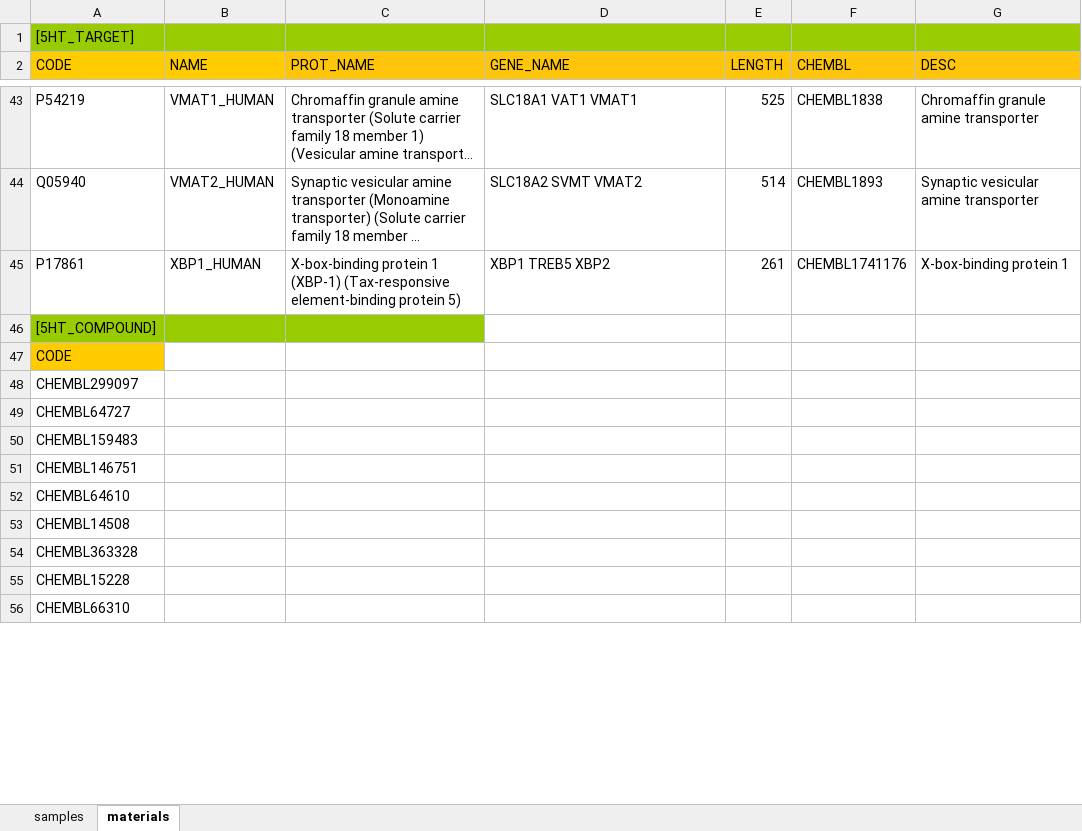
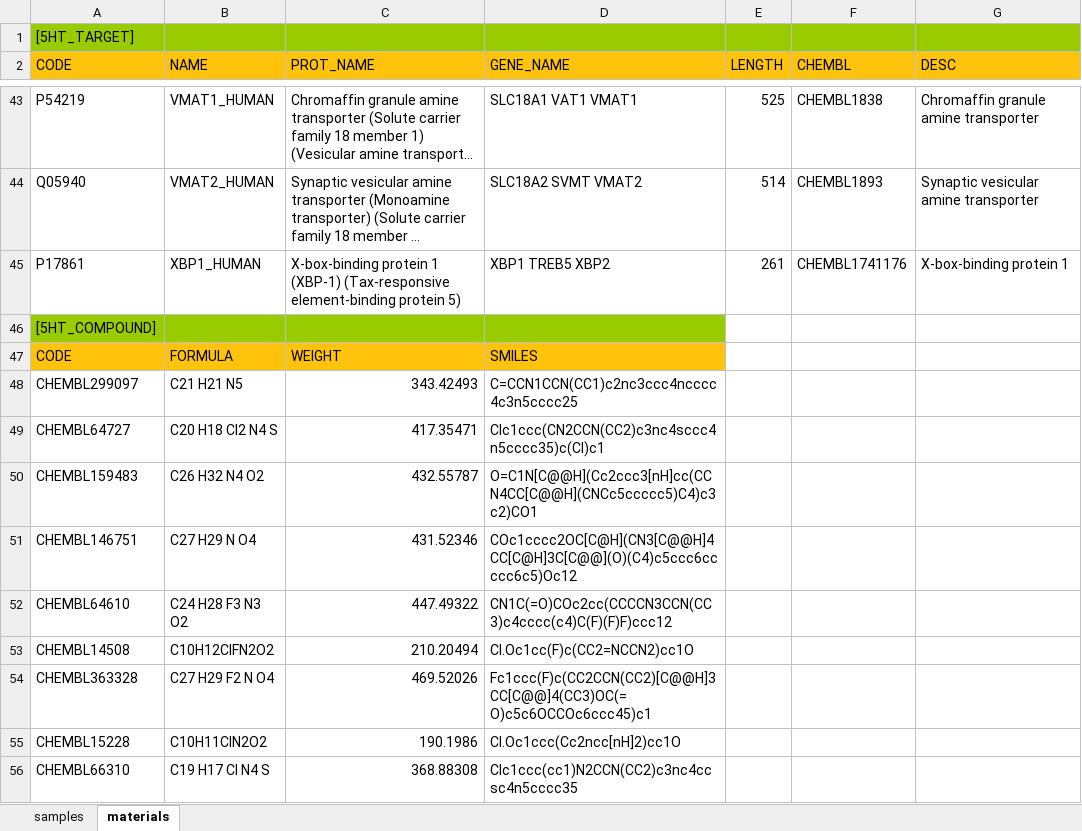
Before and after one commit to Smoac/openbis-fork, an Excel workbook: openbis-ipad/ipad-example-data/entity-import/samples-materials.xlsx, sheet materials, drawn as a sheet; only a part is shown, gaps mark what is left out; long unchanged cells end in …; values as stored, in another font and other column widths than the file's, no borders; the diff covers the shown part only; the diff names each change by its address in the sheet, - before the commit and + after, or states it on an @@ line.

```diff
--- a/openbis-ipad/ipad-example-data/entity-import/samples-materials.xlsx (sheet materials)
+++ b/openbis-ipad/ipad-example-data/entity-import/samples-materials.xlsx (sheet materials)
-D46 fill: none
+D46 fill: #99CC00
-B47 (NAME): (empty)
+B47 (NAME): FORMULA
-B47:D47 fill: none
+B47:D47 fill: #FEC30A
-C47 (PROT_NAME): (empty)
+C47 (PROT_NAME): WEIGHT
-D47 (GENE_NAME): (empty)
+D47 (GENE_NAME): SMILES
-B48 (NAME): (empty)
+B48 (NAME): C21 H21 N5
-C48 (PROT_NAME): (empty)
+C48 (PROT_NAME): 343.42493
-D48 (GENE_NAME): (empty)
+D48 (GENE_NAME): C=CCN1CCN(CC1)c2nc3ccc4ncccc4c3n5cccc25
-B49 (NAME): (empty)
+B49 (NAME): C20 H18 Cl2 N4 S
-C49 (PROT_NAME): (empty)
+C49 (PROT_NAME): 417.35471
-D49 (GENE_NAME): (empty)
+D49 (GENE_NAME): Clc1ccc(CN2CCN(CC2)c3nc4sccc4n5cccc35)c(Cl)c1
-B50 (NAME): (empty)
+B50 (NAME): C26 H32 N4 O2
-C50 (PROT_NAME): (empty)
+C50 (PROT_NAME): 432.55787
-D50 (GENE_NAME): (empty)
+D50 (GENE_NAME): O=C1N[C@@H](Cc2ccc3[nH]cc(CCN4CC[C@@H](CNCc5ccccc5)C4)c3c2)CO1
-B51 (NAME): (empty)
+B51 (NAME): C27 H29 N O4
-C51 (PROT_NAME): (empty)
+C51 (PROT_NAME): 431.52346
-D51 (GENE_NAME): (empty)
+D51 (GENE_NAME): COc1cccc2OC[C@H](CN3[C@@H]4CC[C@H]3C[C@@](O)(C4)c5ccc6ccccc6c5)Oc12
-B52 (NAME): (empty)
+B52 (NAME): C24 H28 F3 N3 O2
-C52 (PROT_NAME): (empty)
+C52 (PROT_NAME): 447.49322
-D52 (GENE_NAME): (empty)
+D52 (GENE_NAME): CN1C(=O)COc2cc(CCCCN3CCN(CC3)c4cccc(c4)C(F)(F)F)ccc12
-B53 (NAME): (empty)
+B53 (NAME): C10H12ClFN2O2
-C53 (PROT_NAME): (empty)
+C53 (PROT_NAME): 210.20494
-D53 (GENE_NAME): (empty)
+D53 (GENE_NAME): Cl.Oc1cc(F)c(CC2=NCCN2)cc1O
-B54 (NAME): (empty)
+B54 (NAME): C27 H29 F2 N O4
-C54 (PROT_NAME): (empty)
+C54 (PROT_NAME): 469.52026
-D54 (GENE_NAME): (empty)
+D54 (GENE_NAME): Fc1ccc(F)c(CC2CCN(CC2)[C@@H]3CC[C@@]4(CC3)OC(=O)c5c6OCCOc6ccc45)c1
-B55 (NAME): (empty)
+B55 (NAME): C10H11ClN2O2
-C55 (PROT_NAME): (empty)
+C55 (PROT_NAME): 190.1986
-D55 (GENE_NAME): (empty)
+D55 (GENE_NAME): Cl.Oc1ccc(Cc2ncc[nH]2)cc1O
-B56 (NAME): (empty)
+B56 (NAME): C19 H17 Cl N4 S
-C56 (PROT_NAME): (empty)
+C56 (PROT_NAME): 368.88308
-D56 (GENE_NAME): (empty)
+D56 (GENE_NAME): Clc1ccc(cc1)N2CCN(CC2)c3nc4ccsc4n5cccc35
```
Also changed, not shown: 585 edited cells elsewhere in this sheet, 3 other files.
